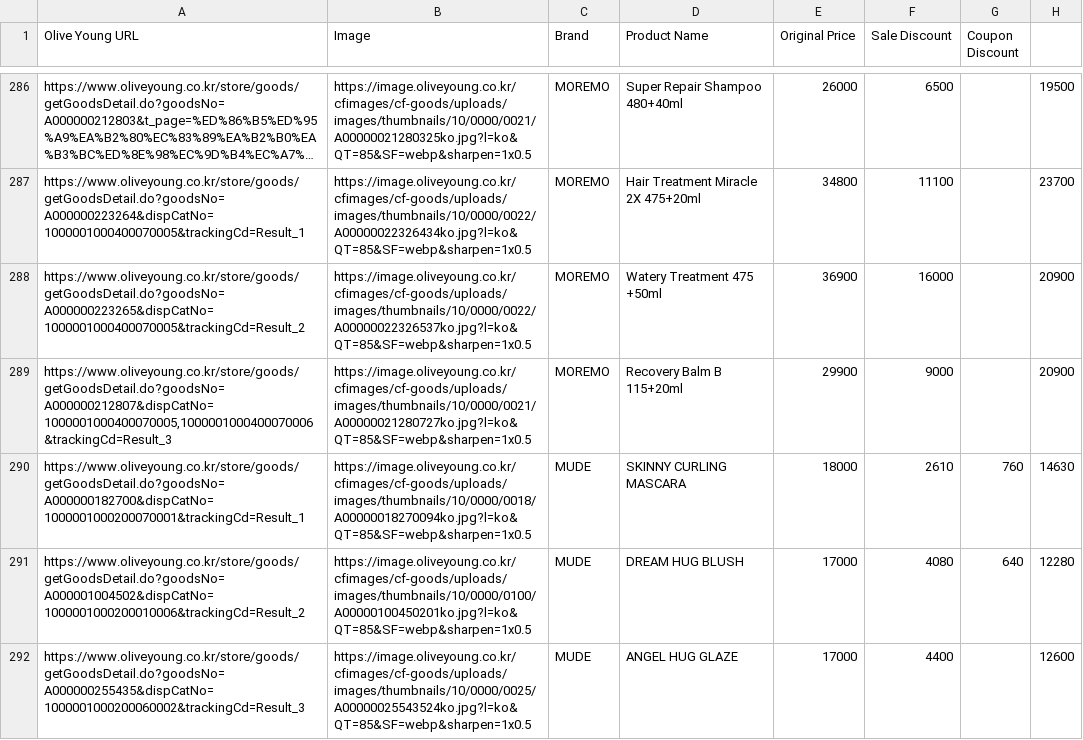
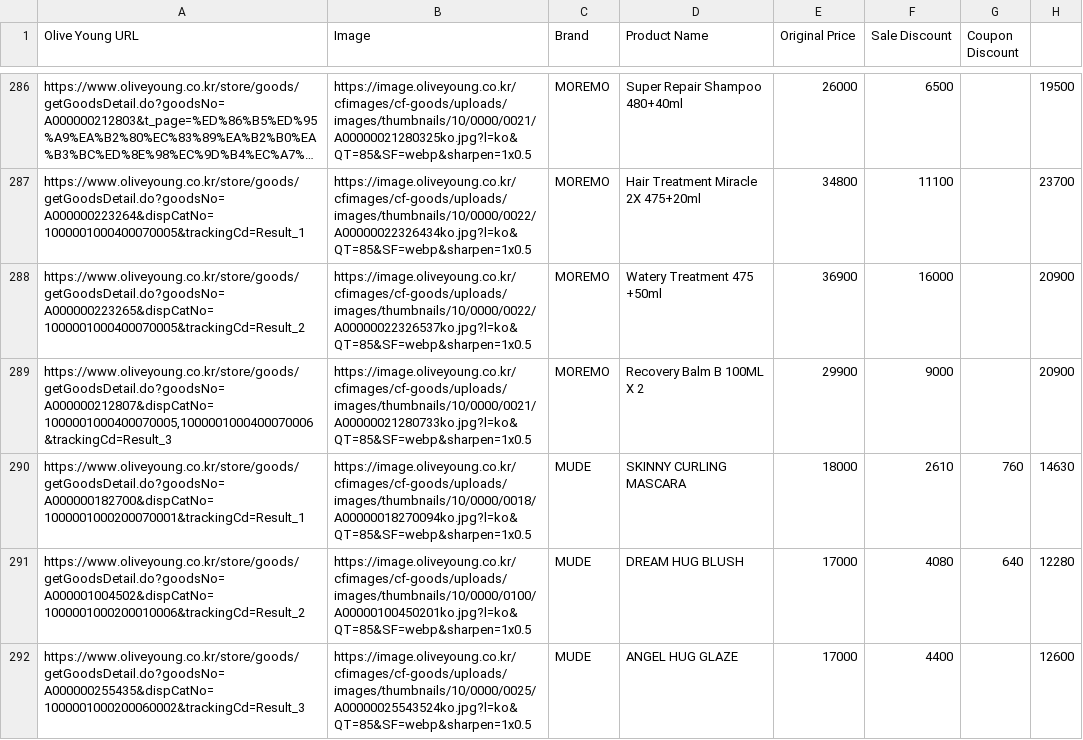
Before and after one commit to korlection-tech/Test, a CSV file: olive_pricelist.csv, drawn as a sheet; only a part is shown, gaps mark what is left out; long unchanged cells end in …; the diff names each change by its address in the sheet, - before the commit and + after, or states it on an @@ line.

Commit message:
Add files via upload

```diff
--- a/olive_pricelist.csv
+++ b/olive_pricelist.csv
-B289 (Image): https://image.oliveyoung.co.kr/cfimages/cf-goods/uploads/images/thumbnails/10/0000/0021/A00000021280727ko.jpg?l=ko&QT=85&SF=webp&sharpen=1x0.5
+B289 (Image): https://image.oliveyoung.co.kr/cfimages/cf-goods/uploads/images/thumbnails/10/0000/0021/A00000021280733ko.jpg?l=ko&QT=85&SF=webp&sharpen=1x0.5
-D289 (Product Name): Recovery Balm B 115+20ml
+D289 (Product Name): Recovery Balm B 100ML X 2
```
